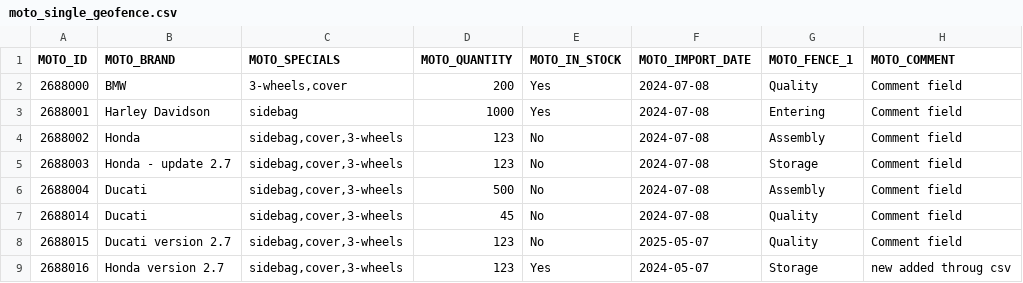
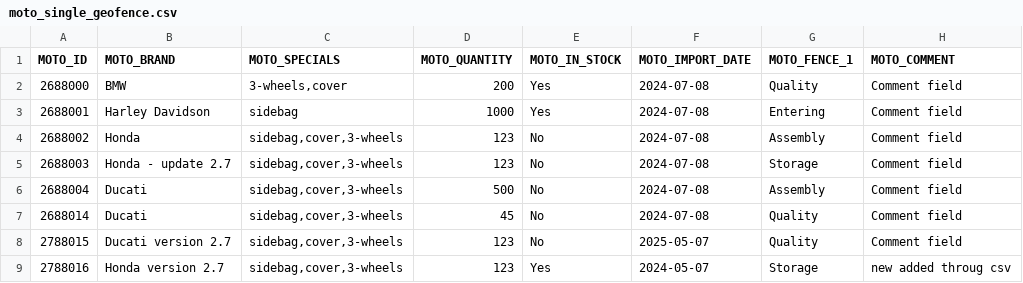
Before and after one commit to icolaes/csv, a CSV file: moto_single_geofence.csv, drawn as a sheet.

Commit message:
Update moto_single_geofence.csv

```diff
--- a/moto_single_geofence.csv
+++ b/moto_single_geofence.csv
@@ -7,3 +7,3 @@ MOTO_ID,MOTO_BRAND,MOTO_SPECIALS,MOTO_QUANTITY,MOTO_IN_STOCK,MOTO_IMPORT_DATE,MO
 2688014,Ducati,"sidebag,cover,3-wheels",45,No,2024-07-08,Quality,"Comment field"
-2688015,Ducati version 2.7,"sidebag,cover,3-wheels",123,No,2025-05-07,Quality,"Comment field"
-2688016,Honda version 2.7,"sidebag,cover,3-wheels",123,Yes,2024-05-07,Storage,"new added throug csv"
+2788015,Ducati version 2.7,"sidebag,cover,3-wheels",123,No,2025-05-07,Quality,"Comment field"
+2788016,Honda version 2.7,"sidebag,cover,3-wheels",123,Yes,2024-05-07,Storage,"new added throug csv"
```
